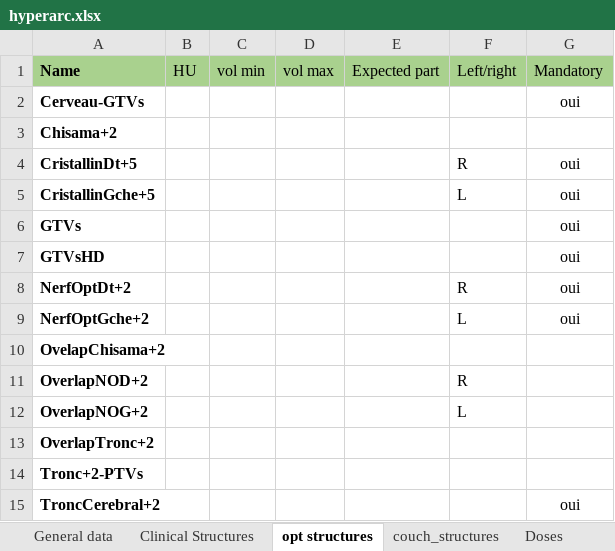
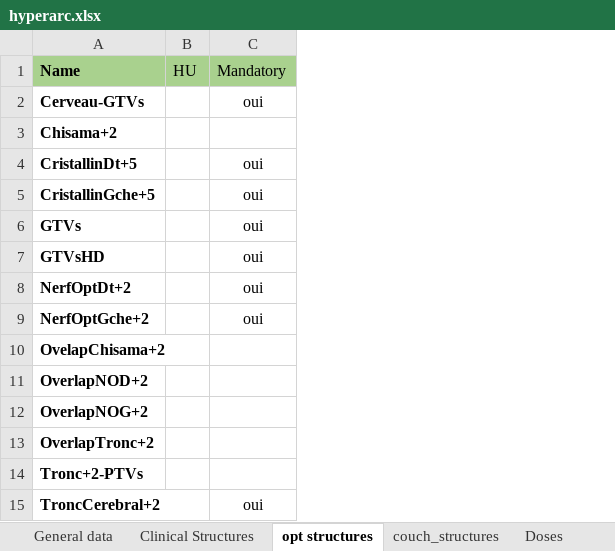
Before and after one commit to uhqd/PLANCHECK, an Excel workbook: Plancheck/plancheck_data/check_protocol/hyperarc.xlsx, sheet opt structures, drawn as a sheet; values as stored, in another font and other column widths than the file's, no borders; the diff names each change by its address in the sheet, - before the commit and + after, or states it on an @@ line.

Commit message:
remove 4 columns from all CPs (vol min vol max laterality and number of parts)

```diff
--- a/Plancheck/plancheck_data/check_protocol/hyperarc.xlsx (sheet opt structures)
+++ b/Plancheck/plancheck_data/check_protocol/hyperarc.xlsx (sheet opt structures)
-column C (vol min), empty
-column D (vol max), empty
-column E (Expected part), empty
-column F (Left/right), rows 4-12: R | L |  |  | R | L |  | R | L
```
Also changed, not shown: sheet couch_structures, sheet Clinical Structures, Plancheck/plancheck_data/check_protocol/ORL.xlsx, Plancheck/plancheck_data/check_protocol/STEC foie DCA.xlsx, 43 other files.
